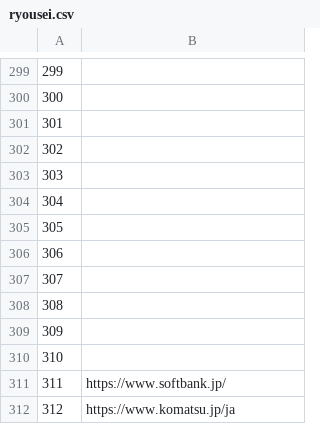
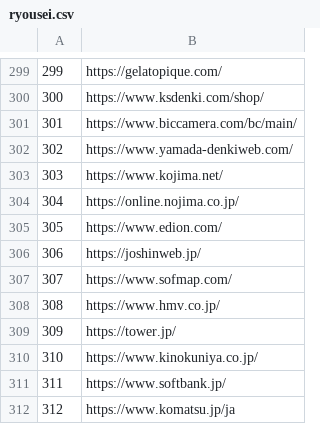
Before and after one commit to tamio630/csv2dict, a CSV file: ryousei.csv, drawn as a sheet; only a part is shown, gaps mark what is left out; the diff covers the shown part only.

```diff
--- a/ryousei.csv
+++ b/ryousei.csv
@@ -299,13 +299,13 @@
-299,
-300,
-301,
-302,
-303,
-304,
-305,
-306,
-307,
-308,
-309,
-310,
+299,https://gelatopique.com/
+300,https://www.ksdenki.com/shop/
+301,https://www.biccamera.com/bc/main/
+302,https://www.yamada-denkiweb.com/
+303,https://www.kojima.net/
+304,https://online.nojima.co.jp/
+305,https://www.edion.com/
+306,https://joshinweb.jp/
+307,https://www.sofmap.com/
+308,https://www.hmv.co.jp/
+309,https://tower.jp/
+310,https://www.kinokuniya.co.jp/
 311,https://www.softbank.jp/
```
Also changed, not shown: 49 edited cells elsewhere in this file.
